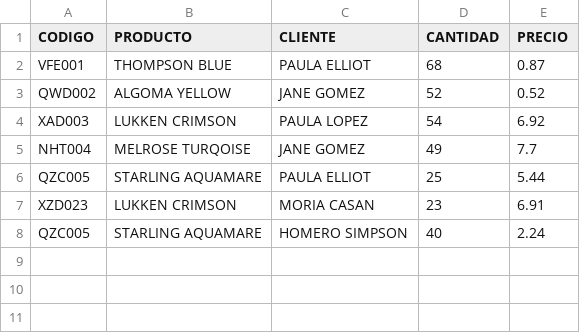
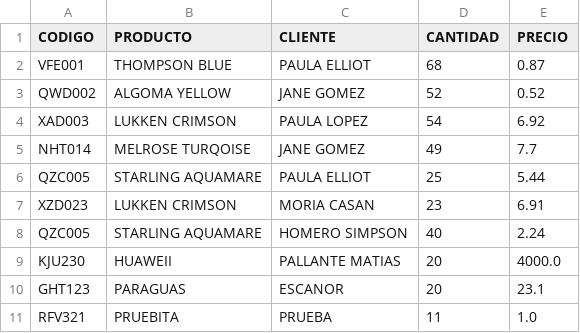
Before and after one commit to matias1543/ParadigmasDeProgramacion-IFTS18, a CSV file: examen.csv, drawn as a sheet.

Commit message:
Cambios para el Examen Final.-
Se creo una nueva sección para el programa que permite cargar nuevas ventas en el archivo CSV.
Cambios a destacar:
*Formulario donde se carga código de producto, nombre del producto, cliente, cantidad y precio.
*Donde las validaciones son:
1- El código ingresado respete el formato
2- La cantidad tiene que ser un
3- El precio tiene que ser un número
4- Todos los campos son requeridos.

```diff
--- a/examen.csv
+++ b/examen.csv
@@ -4,3 +4,3 @@ QWD002,ALGOMA YELLOW,JANE GOMEZ,52,0.52
 XAD003,LUKKEN CRIMSON,PAULA LOPEZ,54,6.92
-NHT004,MELROSE TURQOISE,JANE GOMEZ,49,7.7
+NHT014,MELROSE TURQOISE,JANE GOMEZ,49,7.7
 QZC005,STARLING AQUAMARE,PAULA ELLIOT,25,5.44
@@ -8 +8,4 @@ XZD023,LUKKEN CRIMSON,MORIA CASAN,23,6.91
 QZC005,STARLING AQUAMARE,HOMERO SIMPSON,40,2.24
+KJU230,HUAWEII,PALLANTE MATIAS,20,4000.0
+GHT123,PARAGUAS,ESCANOR,20,23.1
+RFV321,PRUEBITA,PRUEBA,11,1.0
```
Also changed, not shown: 5 other files.
